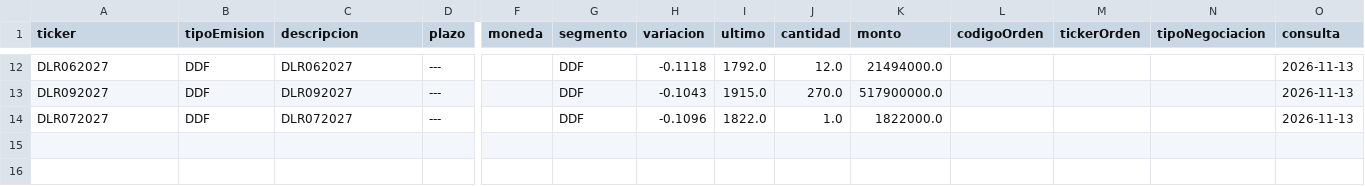
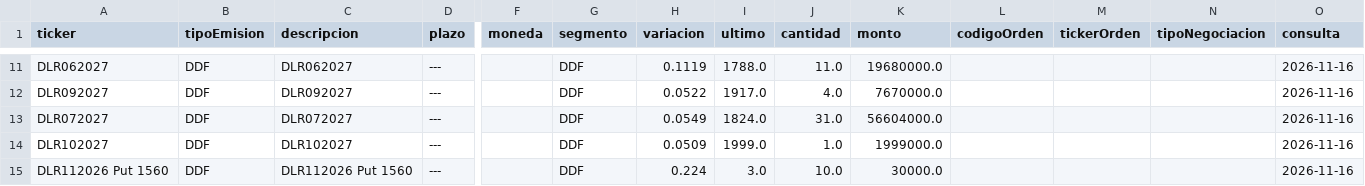
Before and after one commit to Dcostanzo30/ppi-lector, a CSV file: estudios/mae/ddf_hoy.csv, drawn as a sheet; only a part is shown, gaps mark what is left out; addresses are those after the commit; rows hold the shown columns only; the diff covers the shown part only; the diff names each change by its address in the sheet, - before the commit and + after, or states it on an @@ line.

```diff
--- a/estudios/mae/ddf_hoy.csv
+++ b/estudios/mae/ddf_hoy.csv
-H11 (variacion): -0.1118
+H11 (variacion): 0.1119
-I11 (ultimo): 1792.0
+I11 (ultimo): 1788.0
-J11 (cantidad): 12.0
+J11 (cantidad): 11.0
-K11 (monto): 21494000.0
+K11 (monto): 19680000.0
-O11:O13 (consulta): 2026-11-13
+O11:O13 (consulta): 2026-11-16
-H12 (variacion): -0.1043
+H12 (variacion): 0.0522
-I12 (ultimo): 1915.0
+I12 (ultimo): 1917.0
-J12 (cantidad): 270.0
+J12 (cantidad): 4.0
-K12 (monto): 517900000.0
+K12 (monto): 7670000.0
-H13 (variacion): -0.1096
+H13 (variacion): 0.0549
-I13 (ultimo): 1822.0
+I13 (ultimo): 1824.0
-J13 (cantidad): 1.0
+J13 (cantidad): 31.0
-K13 (monto): 1822000.0
+K13 (monto): 56604000.0
+row 14: DLR102027 | DDF | DLR102027 | --- |  | DDF | 0.0509 | 1999.0 | 1.0 | 1999000.0 |  |  |  | 2026-11-16
+row 15: DLR112026 Put 1560 | DDF | DLR112026 Put 1560 | --- |  | DDF | 0.224 | 3.0 | 10.0 | 30000.0 |  |  |  | 2026-11-16
```
Also changed, not shown: 4 added rows, 5 removed rows and 23 edited cells elsewhere in this file, estudios/mae/cauciones_historico.csv, estudios/mae/forex_hoy.csv, 2 other files.
